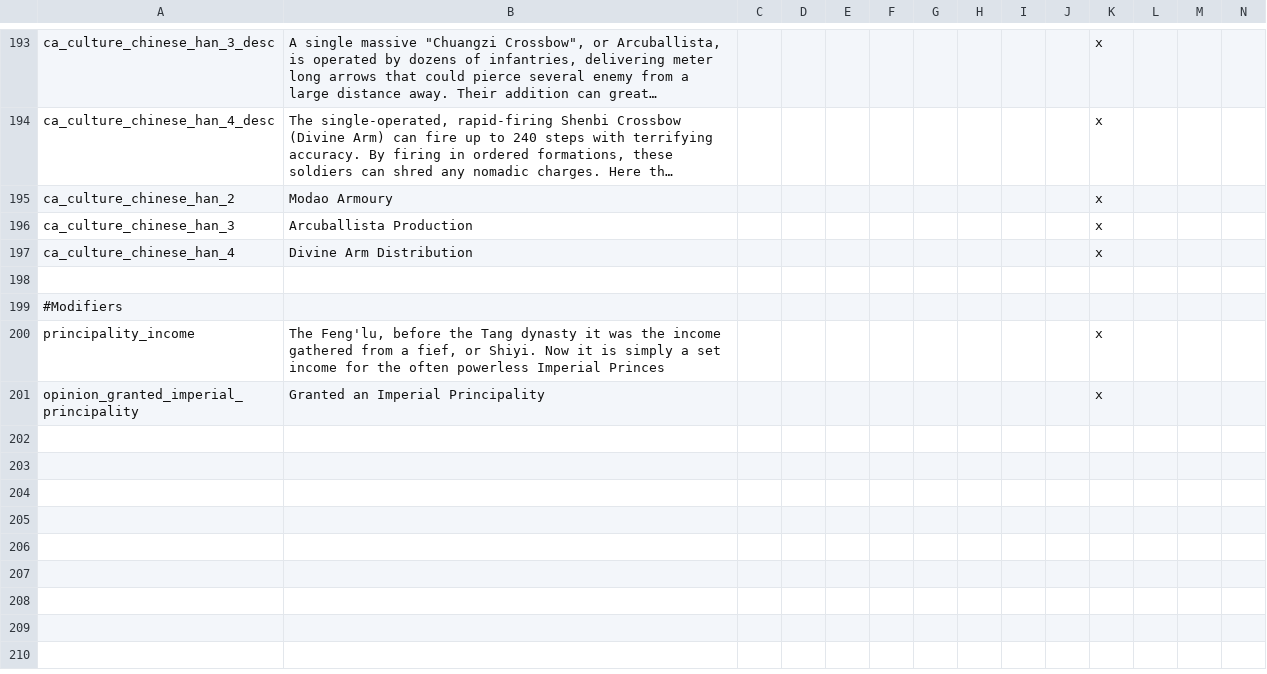
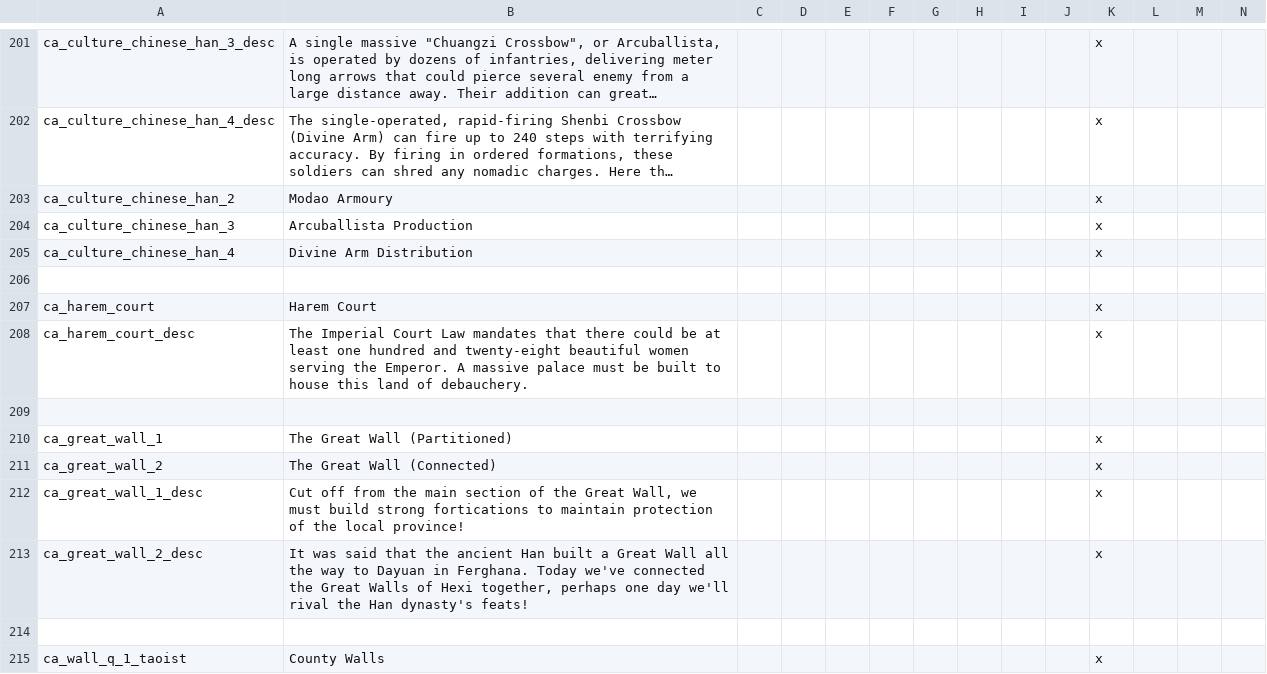
Before and after one commit to johnzhuggcs/Gilded-Jade, a CSV file: localisation/GJ_temple_names_English.csv, drawn as a sheet; only a part is shown, gaps mark what is left out; the shorter side is filled out with more unchanged rows; long unchanged cells end in …; rows hold the shown columns only; the diff covers the shown part only; the diff names each change by its address in the sheet, - before the commit and + after, or states it on an @@ line.

Commit message:
new buildings

```diff
--- a/localisation/GJ_temple_names_English.csv
+++ b/localisation/GJ_temple_names_English.csv
+row 207: ca_harem_court | Harem Court |  |  |  |  |  |  |  |  | x
+row 208: ca_harem_court_desc | The Imperial Court Law mandates that there could be at least one hundred and twenty-eight beautiful women serving the Emperor. A massive palace must be built to house this land of debauchery. |  |  |  |  |  |  |  |  | x
+row 209: (empty)
+row 210: ca_great_wall_1 | The Great Wall (Partitioned) |  |  |  |  |  |  |  |  | x
+row 211: ca_great_wall_2 | The Great Wall (Connected) |  |  |  |  |  |  |  |  | x
+row 212: ca_great_wall_1_desc | Cut off from the main section of the Great Wall, we must build strong fortications to maintain protection of the local province! |  |  |  |  |  |  |  |  | x
+row 213: ca_great_wall_2_desc | It was said that the ancient Han built a Great Wall all the way to Dayuan in Ferghana. Today we've connected the Great Walls of Hexi together, perhaps one day we'll rival the Han dynasty's feats! |  |  |  |  |  |  |  |  | x
+row 214: (empty)
+row 215: ca_wall_q_1_taoist | County Walls |  |  |  |  |  |  |  |  | x
```
Also changed, not shown: 14 added rows elsewhere in this file, 13 other files.
